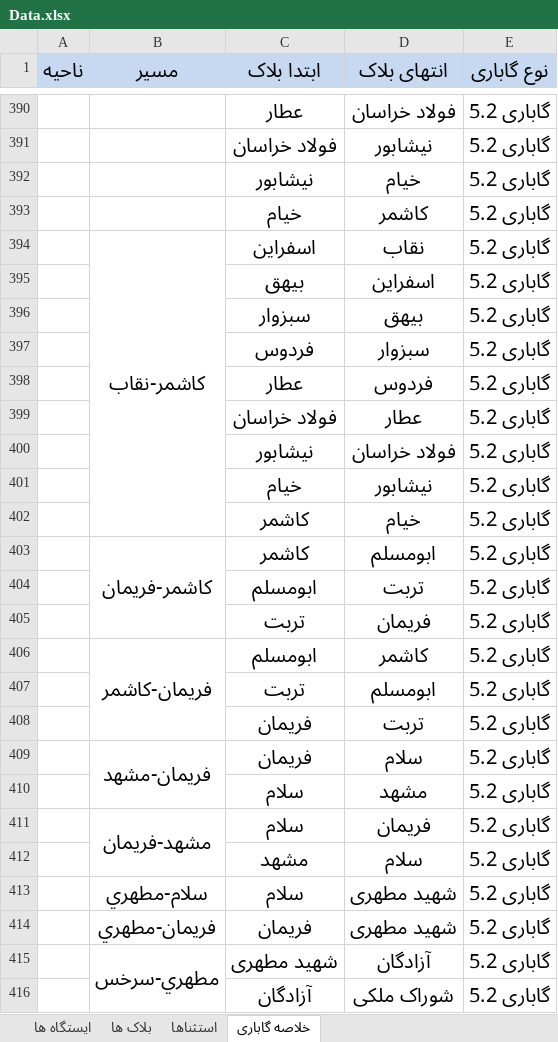
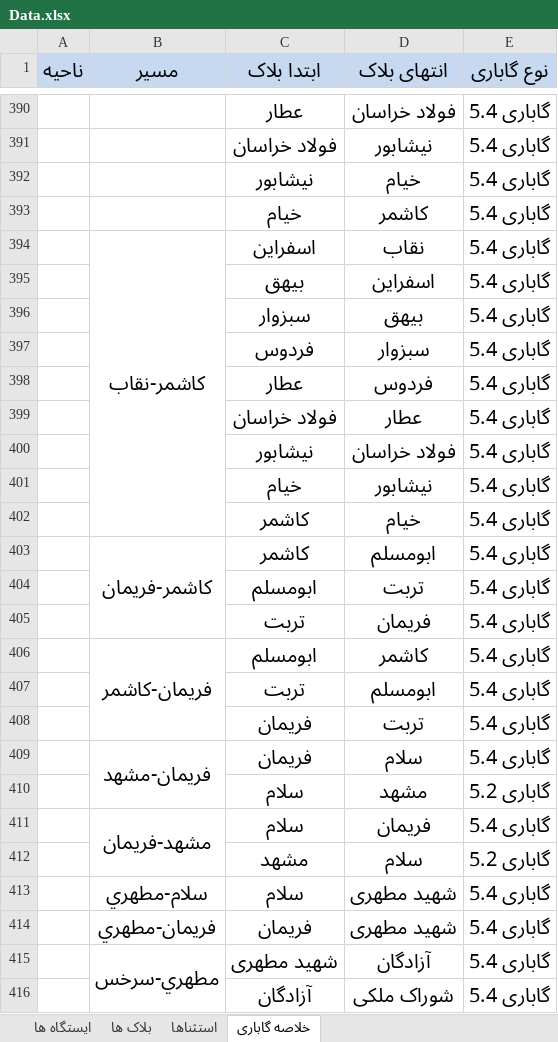
Before and after one commit to mehdimonemi/GB, an Excel workbook: Gabari/Data.xlsx, sheet خلاصه گاباری, drawn as a sheet; only a part is shown, gaps mark what is left out; values as stored, in another font and other column widths than the file's, no borders; the diff covers the shown part only; the diff names each change by its address in the sheet, - before the commit and + after, or states it on an @@ line.

```diff
--- a/Gabari/Data.xlsx (sheet خلاصه گاباری)
+++ b/Gabari/Data.xlsx (sheet خلاصه گاباری)
-E390:E409 (نوع گاباری): گاباری 5.2
+E390:E409 (نوع گاباری): گاباری 5.4
-E411 (نوع گاباری): گاباری 5.2
+E411 (نوع گاباری): گاباری 5.4
-E413:E416 (نوع گاباری): گاباری 5.2
+E413:E416 (نوع گاباری): گاباری 5.4
```
Also changed, not shown: 144 edited cells and cell formats elsewhere in this sheet, sheet بلاک ها, formulas that keep their value, hidden cells, 1 other file.
